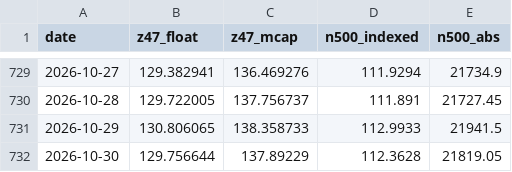
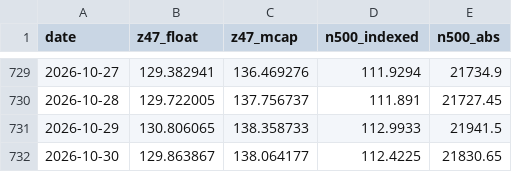
Before and after one commit to EverythingDesign/z47-index-feed, a CSV file: z47_history.csv, drawn as a sheet; only a part is shown, gaps mark what is left out.

```diff
--- a/z47_history.csv
+++ b/z47_history.csv
@@ -731,2 +731,2 @@ date,z47_float,z47_mcap,n500_indexed,n500_abs
 2026-10-29,130.806065,138.358733,112.9933,21941.5
-2026-10-30,129.756644,137.89229,112.3628,21819.05
+2026-10-30,129.863867,138.064177,112.4225,21830.65
```
Also changed, not shown: 2 other files.
